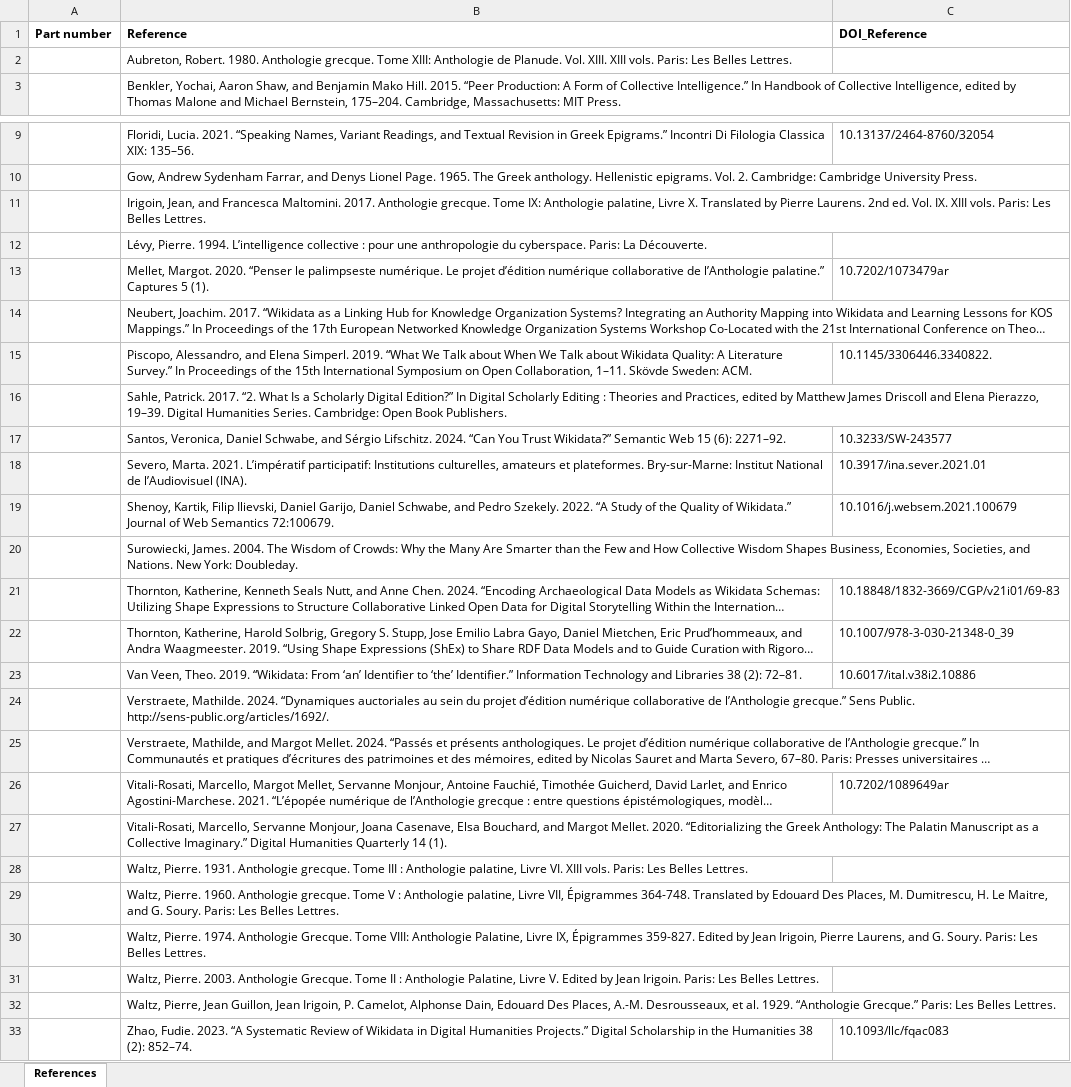
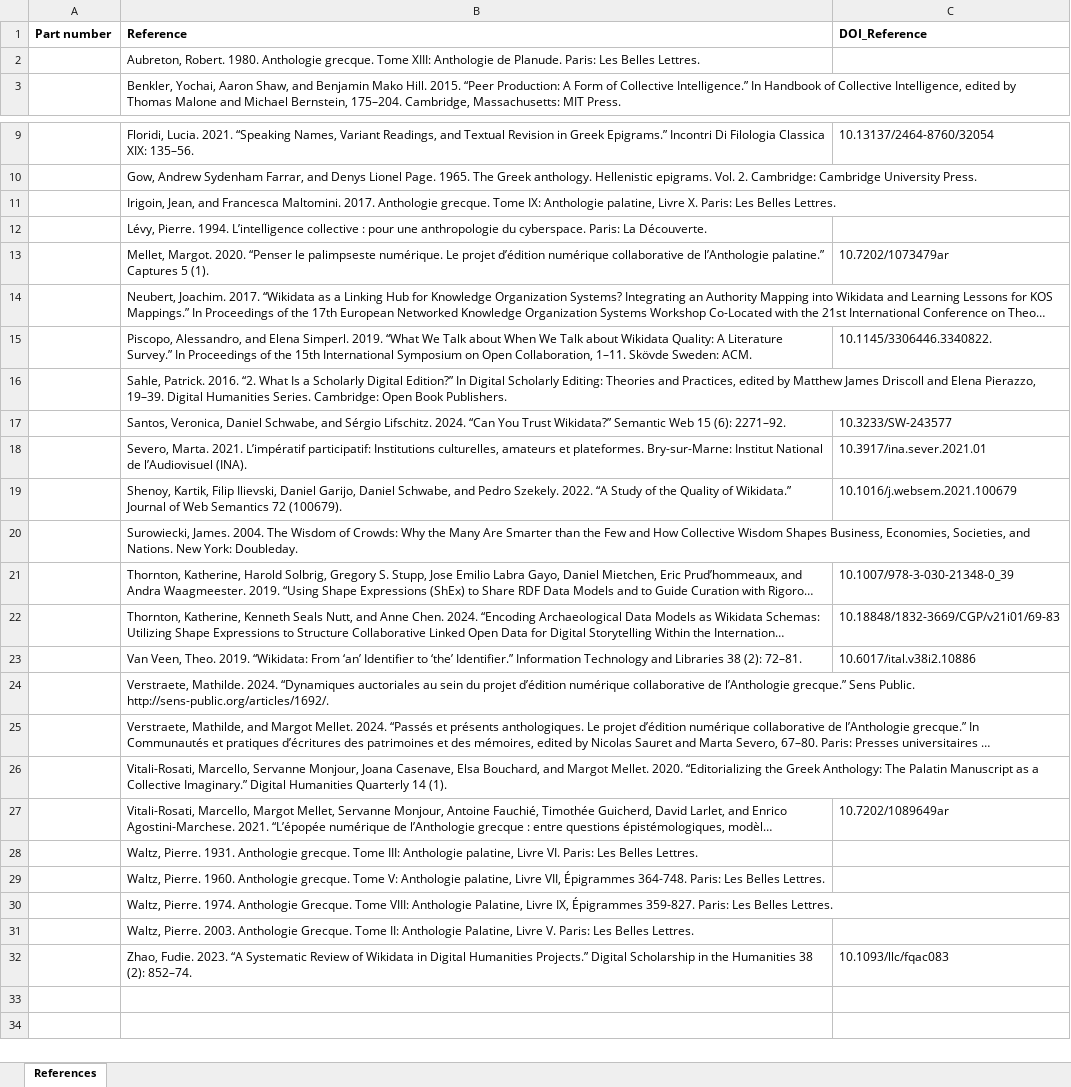
Before and after one commit to MathildeVrst/wikidata-and-research2025-AG, an Excel workbook: Papier/ToSend/VerstraeteGuenette_References.xlsx, sheet References, drawn as a sheet; only a part is shown, gaps mark what is left out; long unchanged cells end in …; values as stored, in another font and other column widths than the file's, no borders; removed rows and columns are numbered as before the commit, all else as after; the diff names each change by its address in the sheet, - before the commit and + after, or states it on an @@ line.

```diff
--- a/Papier/ToSend/VerstraeteGuenette_References.xlsx (sheet References)
+++ b/Papier/ToSend/VerstraeteGuenette_References.xlsx (sheet References)
-B2 (Reference): …de Planude. Vol. XIII. XIII vols. Paris: Les…
+B2 (Reference): …de Planude. Paris: Les…
-B11 (Reference): …Livre X. Translated by Pierre Laurens. 2nd ed. Vol. IX. XIII vols. Paris: Les…
+B11 (Reference): …Livre X. Paris: Les…
-B16 (Reference): Sahle, Patrick. 2017. “2. What Is a Scholarly Digital Edition?” In Digital Scholarly Editing : Theories and…
+B16 (Reference): Sahle, Patrick. 2016. “2. What Is a Scholarly Digital Edition?” In Digital Scholarly Editing: Theories and…
-B19 (Reference): …Web Semantics 72:100679.
+B19 (Reference): …Web Semantics 72 (100679).
@@ row 22 moved to row 21: Thornton, Katherine, Harold Solbrig, Gre… @@
+row 26:  | Vitali-Rosati, Marcello, Servanne Monjour, Joana Casenave, Elsa Bouchard, and Margot Mellet. 2020. “Editorializing the Greek Anthology: The Palatin Manuscript as a Collective Imaginary.” Digital Humanities Quarterly 14 (1).
-B28 (Reference): Vitali-Rosati, Marcello, Servanne Monjour, Joana Casenave, Elsa Bouchard, and Margot Mellet. 2020. “Editorializing the Greek Anthology: The Palatin Manuscript as a Collective Imaginary.” Digital Humanities Quarterly 14 (1).
+B28 (Reference): Waltz, Pierre. 1931. Anthologie grecque. Tome III: Anthologie palatine, Livre VI. Paris: Les Belles Lettres.
-B29 (Reference): Waltz, Pierre. 1931. Anthologie grecque. Tome III : Anthologie palatine, Livre VI. XIII vols. Paris: Les…
+B29 (Reference): Waltz, Pierre. 1960. Anthologie grecque. Tome V: Anthologie palatine, Livre VII, Épigrammes 364-748. Paris: Les…
-B30 (Reference): Waltz, Pierre. 1960. Anthologie grecque. Tome V : Anthologie palatine, Livre VII, Épigrammes 364-748. Translated by Edouard Des Places, M. Dumitrescu, H. Le Maitre, and G. Soury. Paris: Les…
+B30 (Reference): Waltz, Pierre. 1974. Anthologie Grecque. Tome VIII: Anthologie Palatine, Livre IX, Épigrammes 359-827. Paris: Les…
-B31 (Reference): Waltz, Pierre. 1974. Anthologie Grecque. Tome VIII: Anthologie Palatine, Livre IX, Épigrammes 359-827. Edited by Jean Irigoin, Pierre Laurens, and G. Soury. Paris: Les…
+B31 (Reference): Waltz, Pierre. 2003. Anthologie Grecque. Tome II: Anthologie Palatine, Livre V. Paris: Les…
-row 31:  | Waltz, Pierre. 2003. Anthologie Grecque. Tome II : Anthologie Palatine, Livre V. Edited by Jean Irigoin. Paris: Les Belles Lettres.
-row 32:  | Waltz, Pierre, Jean Guillon, Jean Irigoin, P. Camelot, Alphonse Dain, Edouard Des Places, A.-M. Desrousseaux, et al. 1929. “Anthologie Grecque.” Paris: Les Belles Lettres.
```
Also changed, not shown: 3 other files.
